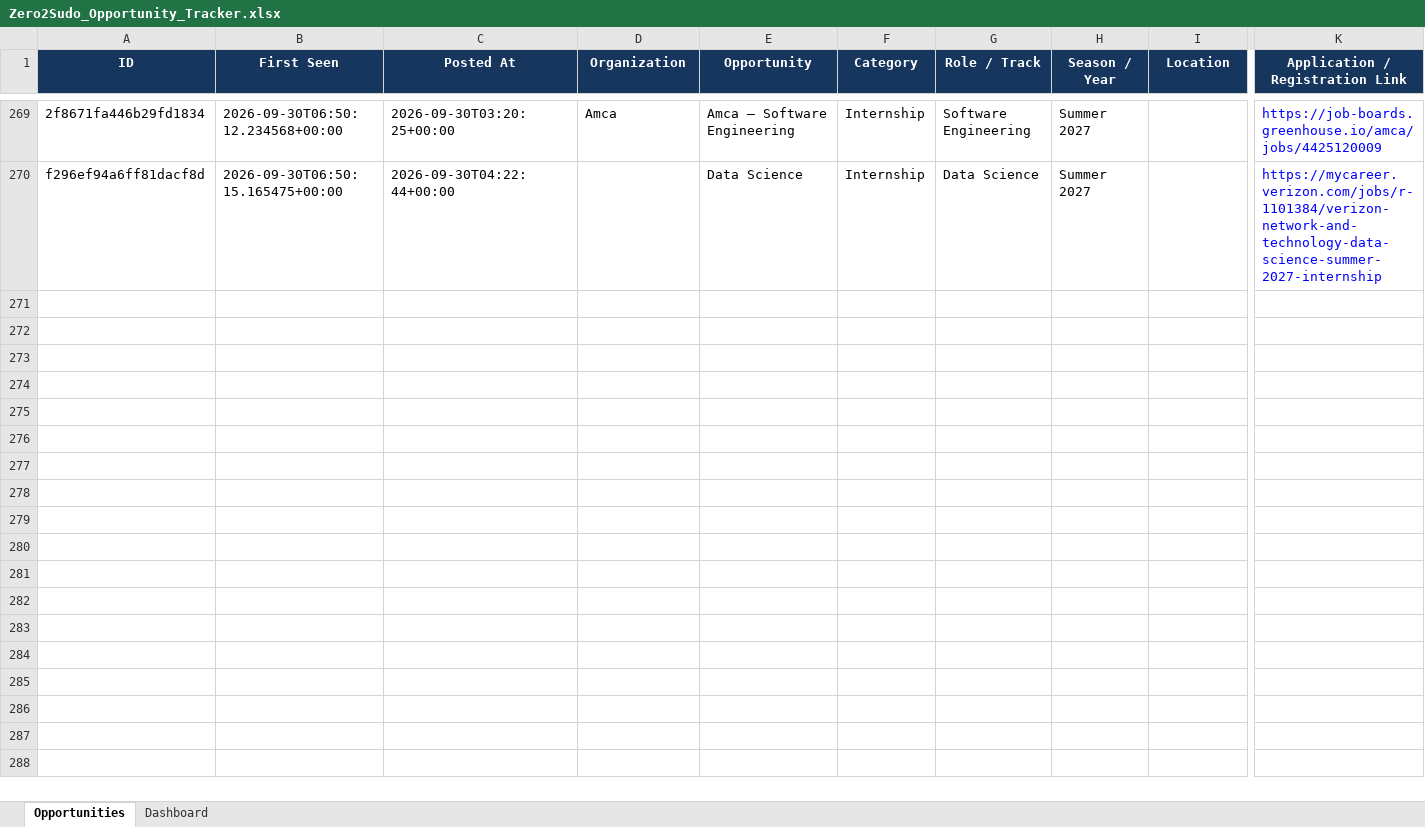
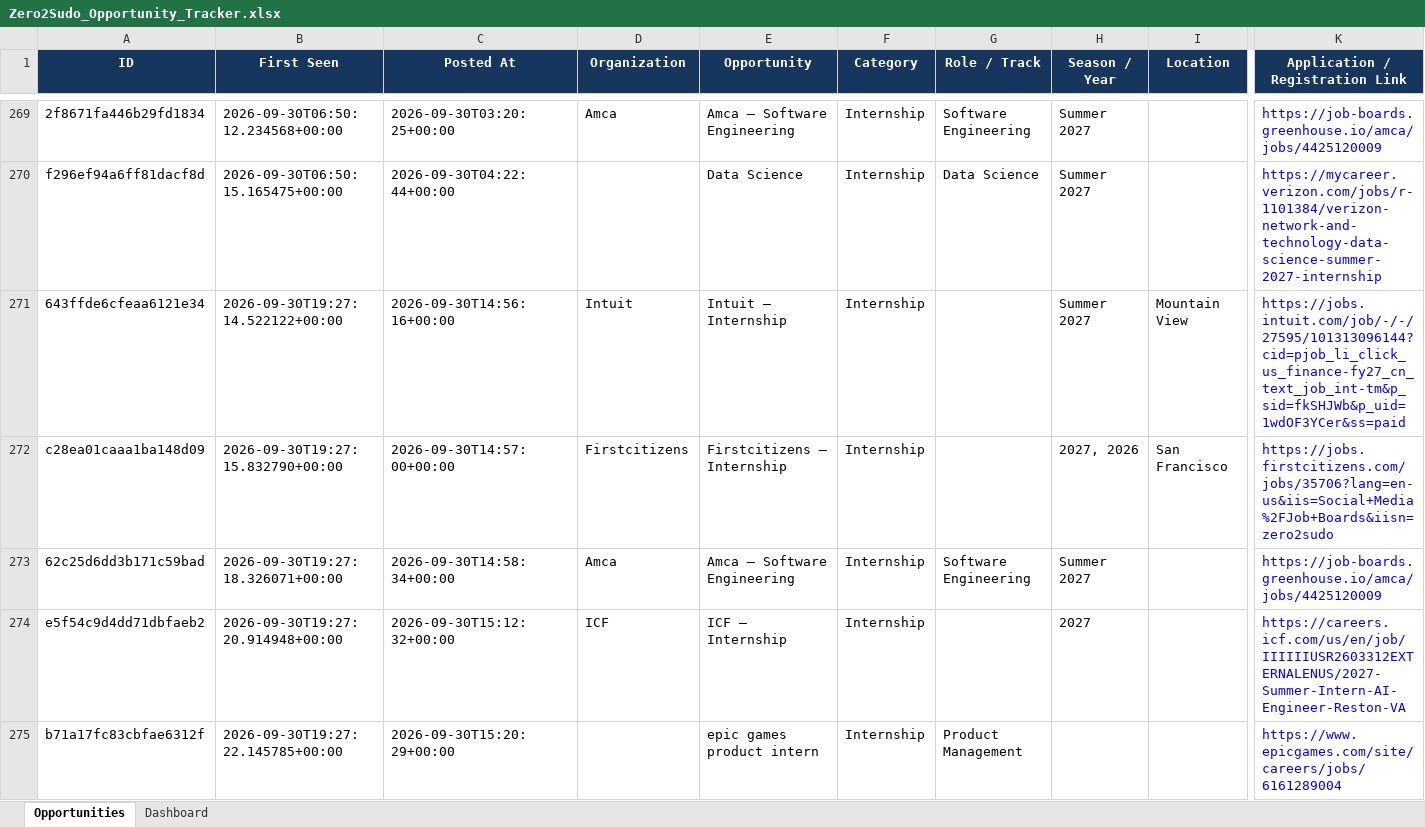
Before and after one commit to koolestasian/drop-radar, an Excel workbook: Zero2Sudo_Opportunity_Tracker.xlsx, sheet Opportunities, drawn as a sheet; only a part is shown, gaps mark what is left out; values as stored, in another font and other column widths than the file's, no borders; rows hold the shown columns only; the diff covers the shown part only; the diff names each change by its address in the sheet, - before the commit and + after, or states it on an @@ line.

```diff
--- a/Zero2Sudo_Opportunity_Tracker.xlsx (sheet Opportunities)
+++ b/Zero2Sudo_Opportunity_Tracker.xlsx (sheet Opportunities)
+row 271: 643ffde6cfeaa6121e34 | 2026-09-30T19:27:14.522122+00:00 | 2026-09-30T14:56:16+00:00 | Intuit | Intuit — Internship | Internship |  | Summer 2027 | Mountain View | https://jobs.intuit.com/job/-/-/27595/101313096144?cid=pjob_li_click_us_finance-fy27_cn_text_job_int-tm&p_sid=fkSHJWb&p_uid=1wdOF3YCer&ss=paid
+row 272: c28ea01caaa1ba148d09 | 2026-09-30T19:27:15.832790+00:00 | 2026-09-30T14:57:00+00:00 | Firstcitizens | Firstcitizens — Internship | Internship |  | 2027, 2026 | San Francisco | https://jobs.firstcitizens.com/jobs/35706?lang=en-us&iis=Social+Media%2FJob+Boards&iisn=zero2sudo
+row 273: 62c25d6dd3b171c59bad | 2026-09-30T19:27:18.326071+00:00 | 2026-09-30T14:58:34+00:00 | Amca | Amca — Software Engineering | Internship | Software Engineering | Summer 2027 |  | https://job-boards.greenhouse.io/amca/jobs/4425120009
+row 274: e5f54c9d4dd71dbfaeb2 | 2026-09-30T19:27:20.914948+00:00 | 2026-09-30T15:12:32+00:00 | ICF | ICF — Internship | Internship |  | 2027 |  | https://careers.icf.com/us/en/job/IIIIIIUSR2603312EXTERNALENUS/2027-Summer-Intern-AI-Engineer-Reston-VA
+row 275: b71a17fc83cbfae6312f | 2026-09-30T19:27:22.145785+00:00 | 2026-09-30T15:20:29+00:00 |  | epic games product intern | Internship | Product Management |  |  | https://www.epicgames.com/site/careers/jobs/6161289004
```
Also changed, not shown: 5 added rows elsewhere in this sheet, 3 other files.
